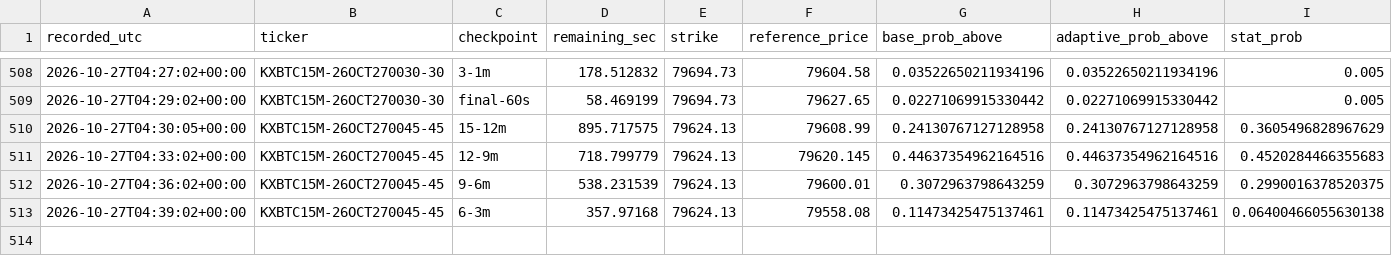
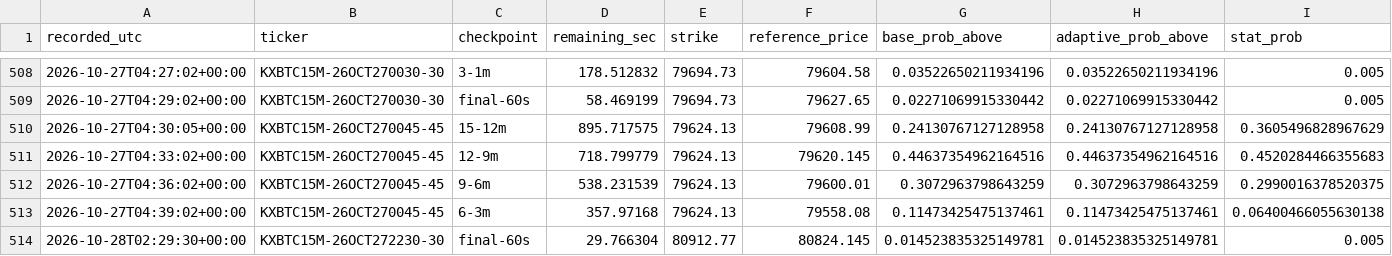
Before and after one commit to angelmoz881-collab/btc-kalshi-dashboard, a CSV file: data/btc_kalshi_learning.csv, drawn as a sheet; only a part is shown, gaps mark what is left out; rows hold the shown columns only; the diff names each change by its address in the sheet, - before the commit and + after, or states it on an @@ line.

Commit message:
Update BTC Kalshi adaptive learning history

```diff
--- a/data/btc_kalshi_learning.csv
+++ b/data/btc_kalshi_learning.csv
+row 514: 2026-10-28T02:29:30+00:00 | KXBTC15M-26OCT272230-30 | final-60s | 29.766304 | 80912.77 | 80824.145 | 0.014523835325149781 | 0.014523835325149781 | 0.005
```
